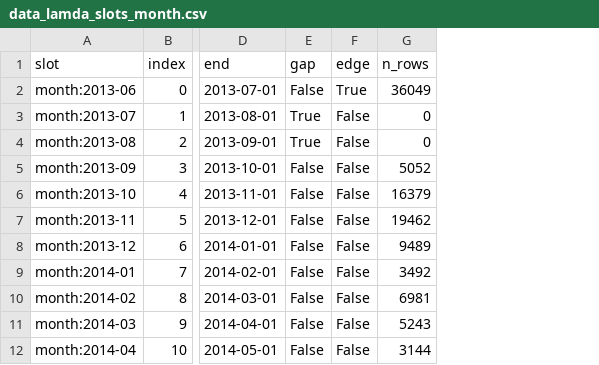
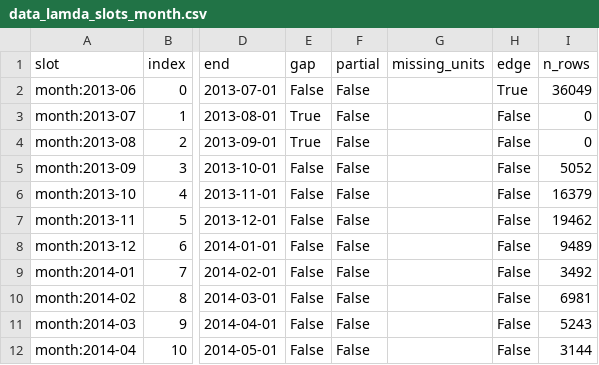
Before and after one commit to Yathindra25KB/driftwatch-lifetime, a CSV file: reports/tables/data_lamda_slots_month.csv, drawn as a sheet; only a part is shown, gaps mark what is left out; the diff names each change by its address in the sheet, - before the commit and + after, or states it on an @@ line.

```diff
--- a/reports/tables/data_lamda_slots_month.csv
+++ b/reports/tables/data_lamda_slots_month.csv
+column F (partial), rows 2-12: all False
+column G (missing_units), empty
```
Also changed, not shown: reports/tables/data_bodmas_slots_4w.csv, reports/tables/data_bodmas_units.csv, 12 other files.
